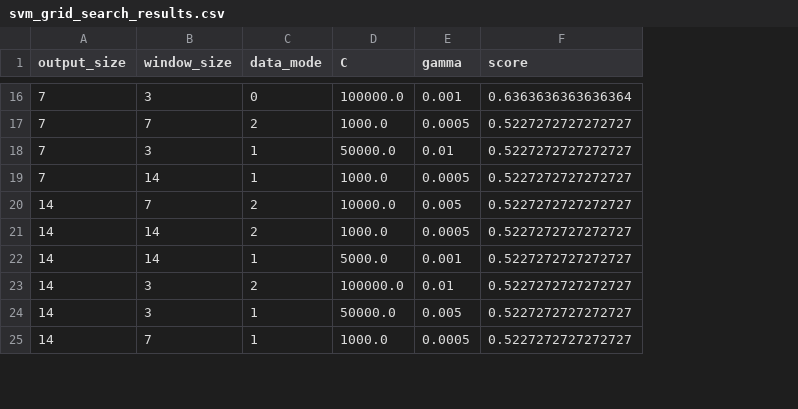
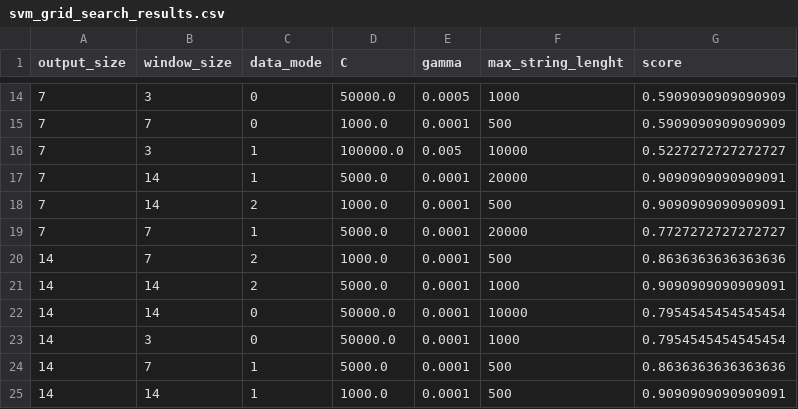
Before and after one commit to NhanBuiDuc/comprehensive-stockmarket-tool, a CSV file: svm_grid_search_results.csv, drawn as a sheet; only a part is shown, gaps mark what is left out; removed rows and columns are numbered as before the commit, all else as after; the diff covers the shown part only; the diff names each change by its address in the sheet, - before the commit and + after, or states it on an @@ line.

```diff
--- a/svm_grid_search_results.csv
+++ b/svm_grid_search_results.csv
+column F (max_string_lenght), rows 14-17: 1000 | 500 | 10000 | 20000; rows 20-24: 500 | 1000 | 10000 | 1000 | 500
-D14 (C): 100000.0
+D14 (C): 50000.0
-E14 (gamma): 0.001
+E14 (gamma): 0.0005
-G14 (score): 0.6363636363636364
+G14 (score): 0.5909090909090909
-C15 (data_mode): 2
+C15 (data_mode): 0
-E15 (gamma): 0.0005
+E15 (gamma): 0.0001
-G15 (score): 0.5227272727272727
+G15 (score): 0.5909090909090909
-D16 (C): 50000.0
+D16 (C): 100000.0
-E16 (gamma): 0.01
+E16 (gamma): 0.005
-D17 (C): 1000.0
+D17 (C): 5000.0
-E17 (gamma): 0.0005
+E17 (gamma): 0.0001
-G17 (score): 0.5227272727272727
+G17 (score): 0.9090909090909091
+row 18: 7 | 14 | 2 | 1000.0 | 0.0001 | 500 | 0.9090909090909091
+row 19: 7 | 7 | 1 | 5000.0 | 0.0001 | 20000 | 0.7727272727272727
-D20 (C): 10000.0
+D20 (C): 1000.0
-E20 (gamma): 0.005
+E20 (gamma): 0.0001
-G20 (score): 0.5227272727272727
+G20 (score): 0.8636363636363636
-D21 (C): 1000.0
+D21 (C): 5000.0
-E21 (gamma): 0.0005
+E21 (gamma): 0.0001
-G21 (score): 0.5227272727272727
+G21 (score): 0.9090909090909091
-C22 (data_mode): 1
+C22 (data_mode): 0
-D22 (C): 5000.0
+D22 (C): 50000.0
-E22 (gamma): 0.001
+E22 (gamma): 0.0001
-G22 (score): 0.5227272727272727
+G22 (score): 0.7954545454545454
-row 23: 14 | 3 | 2 | 100000.0 | 0.01 | 0.5227272727272727
-C23 (data_mode): 1
+C23 (data_mode): 0
-E23 (gamma): 0.005
+E23 (gamma): 0.0001
-G23 (score): 0.5227272727272727
+G23 (score): 0.7954545454545454
-D24 (C): 1000.0
+D24 (C): 5000.0
-E24 (gamma): 0.0005
+E24 (gamma): 0.0001
-G24 (score): 0.5227272727272727
+G24 (score): 0.8636363636363636
+row 25: 14 | 14 | 1 | 1000.0 | 0.0001 | 500 | 0.9090909090909091
```
Also changed, not shown: 3 added rows, 5 removed rows and 30 edited cells elsewhere in this file, rf_grid_search_results.csv, xgb_grid_search_results.csv, 36 other files.
